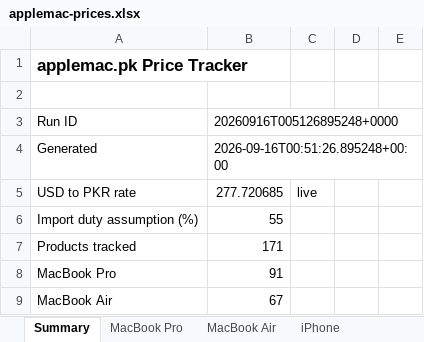
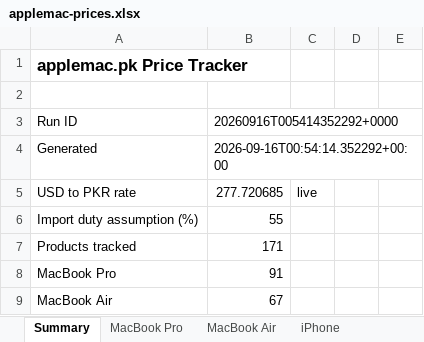
Before and after one commit to MrErrorSan/applemac-pk-tracker, an Excel workbook: web/downloads/applemac-prices.xlsx, sheet Summary, drawn as a sheet; only a part is shown; values as stored, in another font and other column widths than the file's, no borders; the diff names each change by its address in the sheet, - before the commit and + after, or states it on an @@ line.

```diff
--- a/web/downloads/applemac-prices.xlsx (sheet Summary)
+++ b/web/downloads/applemac-prices.xlsx (sheet Summary)
-B3: 20260916T005126895248+0000
+B3: 20260916T005414352292+0000
-B4: 2026-09-16T00:51:26.895248+00:00
+B4: 2026-09-16T00:54:14.352292+00:00
```
Also changed, not shown: 7 other files.
